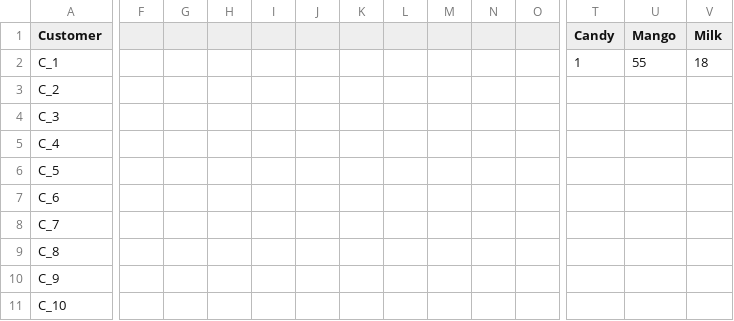
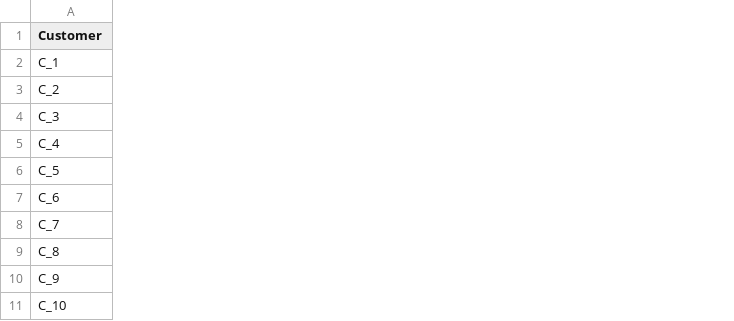
Before and after one commit to nithya6875/CollegeML, a CSV file: lab2/Lab Session Data(Purchase data).csv, drawn as a sheet; only a part is shown, gaps mark what is left out; the diff covers the shown part only; the diff names each change by its address in the sheet, - before the commit and + after, or states it on an @@ line.

Commit message:
loaded data

```diff
--- a/lab2/Lab Session Data(Purchase data).csv
+++ b/lab2/Lab Session Data(Purchase data).csv
-column F, empty
-column G, empty
-column H, empty
-column I, empty
-column J, empty
-column K, empty
-column L, empty
-column M, empty
-column N, empty
-column O, empty
-column T (Candy), row 2: 1
-column U (Mango), row 2: 55
-column V (Milk), row 2: 18
```
Also changed, not shown: 4 removed columns elsewhere in this file, 2 other files.
